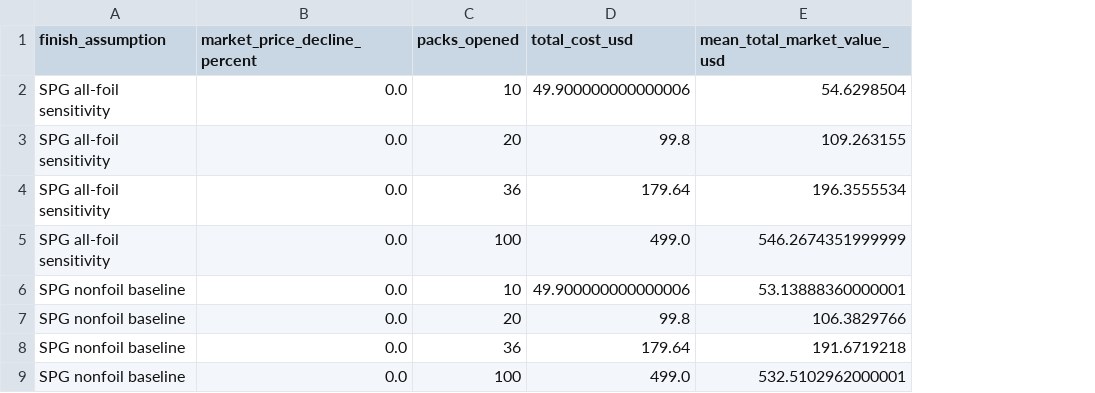
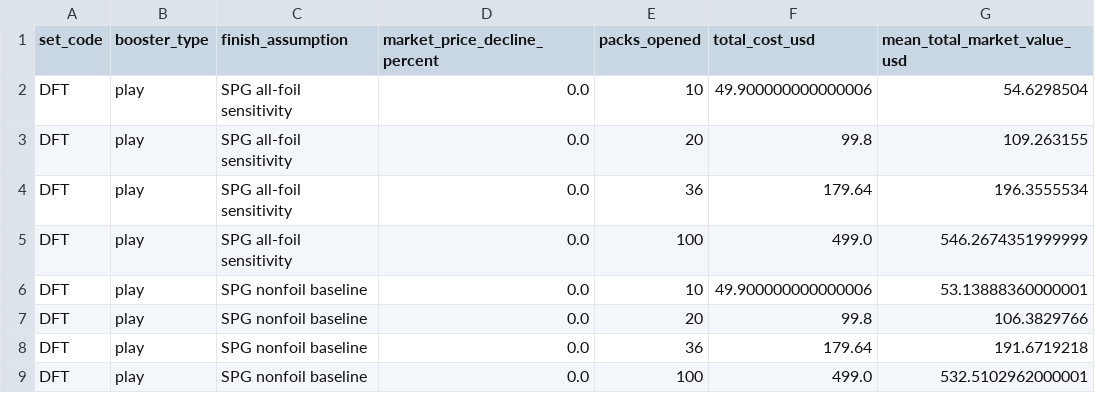
Before and after one commit to 23cchiang/MTG-Pack-Profitability, a CSV file: results/individual_sets/DFT/tables/DFT_final_multi_pack_comparison.csv, drawn as a sheet; only a part is shown; the diff names each change by its address in the sheet, - before the commit and + after, or states it on an @@ line.

```diff
--- a/results/individual_sets/DFT/tables/DFT_final_multi_pack_comparison.csv
+++ b/results/individual_sets/DFT/tables/DFT_final_multi_pack_comparison.csv
+column A (set_code), rows 2-9: all DFT
+column B (booster_type), rows 2-9: all play
```
Also changed, not shown: results/individual_sets/DFT/tables/DFT_final_single_pack_comparison.csv, results/individual_sets/DFT/tables/DFT_market_value_multi_pack_sensitivity.csv, 10 other files.
